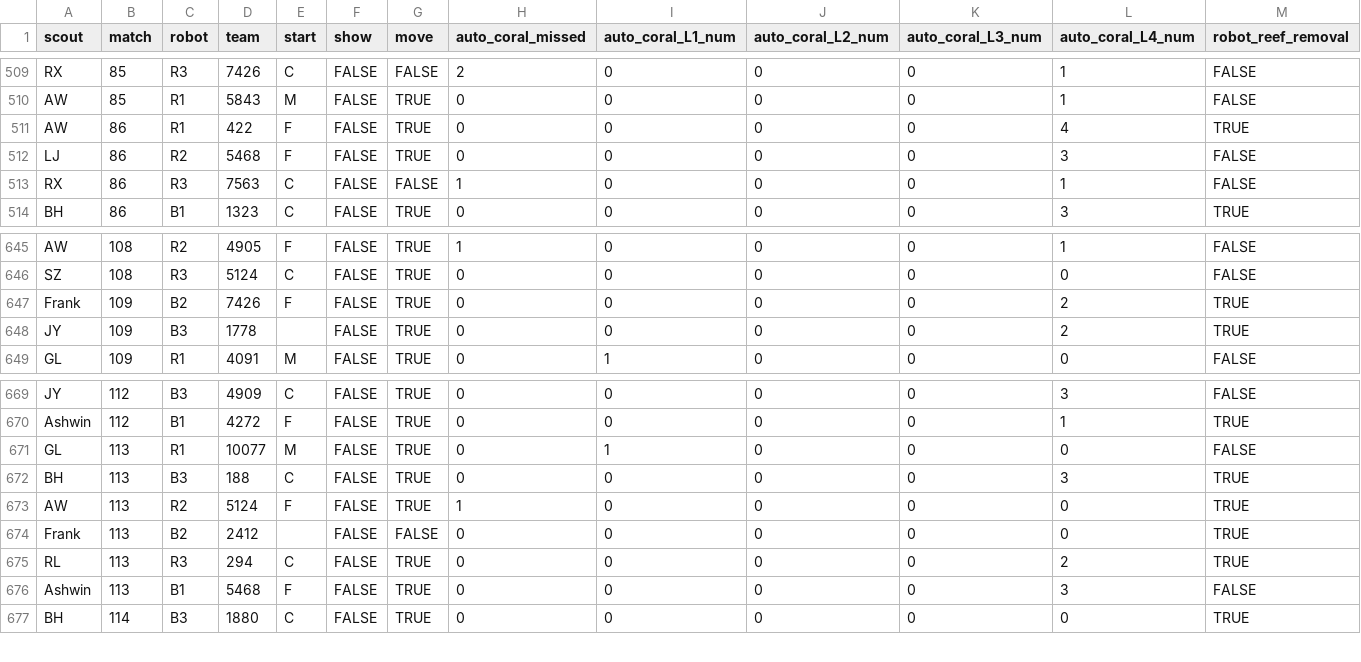
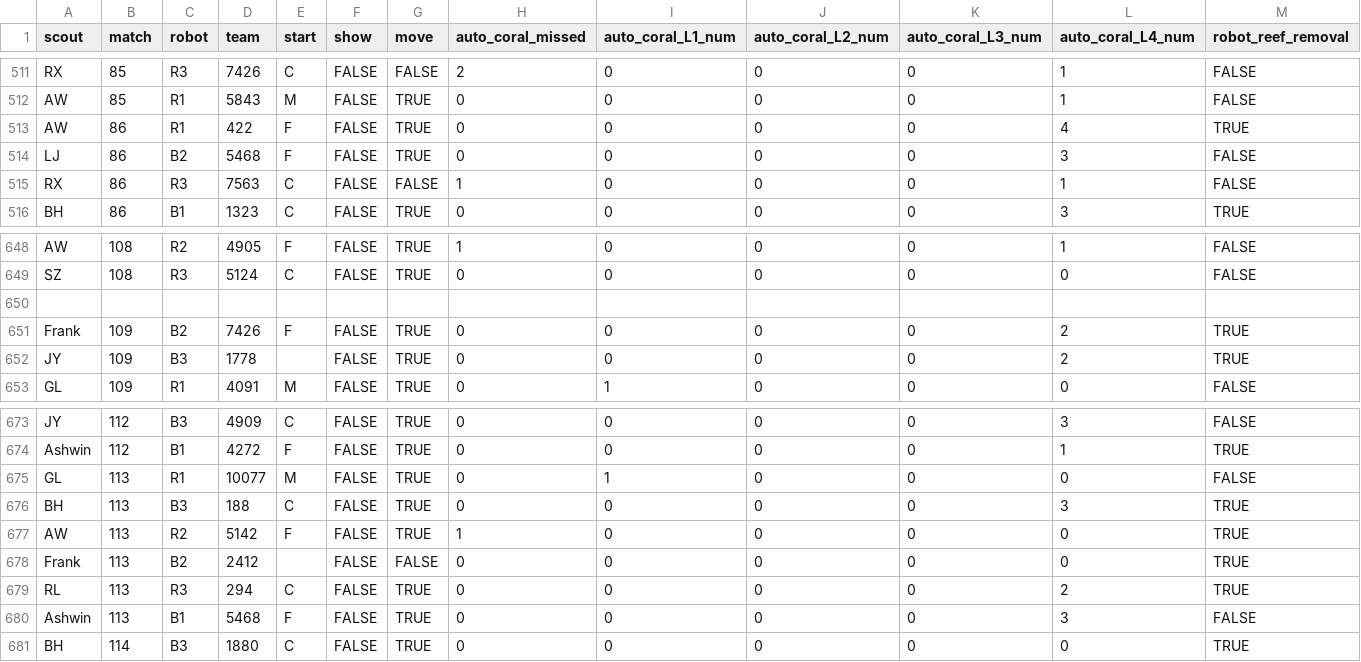
Before and after one commit to blair-robot-project/scouting2025, a CSV file: shinyapp/data_files/newton/data.csv, drawn as a sheet; only a part is shown, gaps mark what is left out; addresses are those after the commit; rows hold the shown columns only; the diff covers the shown part only; the diff names each change by its address in the sheet, - before the commit and + after, or states it on an @@ line.

```diff
--- a/shinyapp/data_files/newton/data.csv
+++ b/shinyapp/data_files/newton/data.csv
-C514 (robot): R2
+C514 (robot): B2
+row 650: (empty)
-D677 (team): 5124
+D677 (team): 5142
```
Also changed, not shown: 4 added rows, 1 removed row and 39 edited cells elsewhere in this file, 2 other files.
